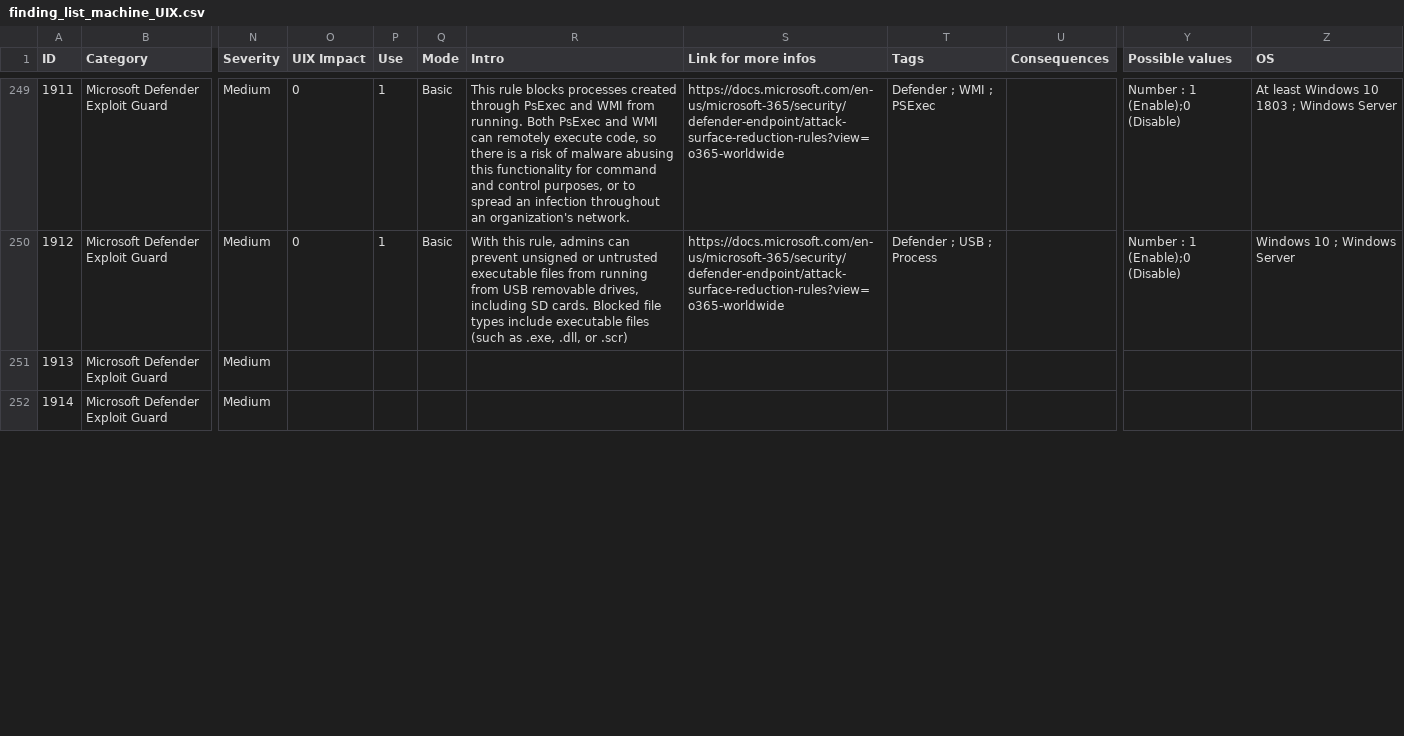
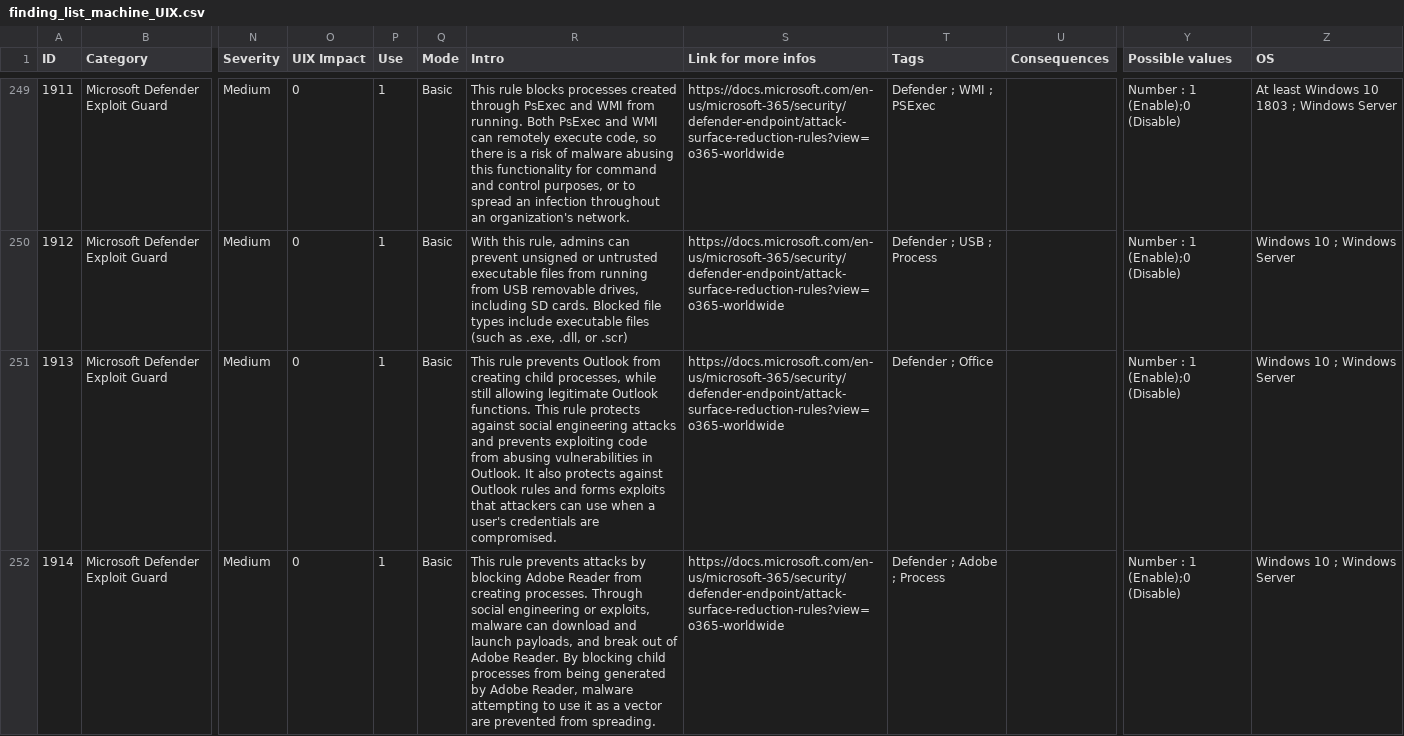
Before and after one commit to CRYPT-ON-IT/policies_hardening_interface, a CSV file: interface/windows/data/finding_list_machine_UIX.csv, drawn as a sheet; only a part is shown, gaps mark what is left out; the diff covers the shown part only; the diff names each change by its address in the sheet, - before the commit and + after, or states it on an @@ line.

Commit message:
Add 1913, 1914 and 1915

```diff
--- a/interface/windows/data/finding_list_machine_UIX.csv
+++ b/interface/windows/data/finding_list_machine_UIX.csv
-O251:O252 (UIX Impact): (empty)
+O251:O252 (UIX Impact): 0
-P251:P252 (Use): (empty)
+P251:P252 (Use): 1
-Q251:Q252 (Mode): (empty)
+Q251:Q252 (Mode): Basic
-R251 (Intro): (empty)
+R251 (Intro): This rule prevents Outlook from creating child processes, while still allowing legitimate Outlook functions. This rule protects against social engineering attacks and prevents exploiting code from abusing vulnerabilities in Outlook. It also protects against Outlook rules and forms exploits that attackers can use when a user's credentials are compromised.
-S251:S252 (Link for more infos): (empty)
+S251:S252 (Link for more infos): https://docs.microsoft.com/en-us/microsoft-365/security/defender-endpoint/attack-surface-reduction-rules?view=o365-worldwide
-T251 (Tags): (empty)
+T251 (Tags): Defender ; Office
-Y251:Y252 (Possible values): (empty)
+Y251:Y252 (Possible values): Number : 1 (Enable);0 (Disable)
-Z251:Z252 (OS): (empty)
+Z251:Z252 (OS): Windows 10 ; Windows Server
-R252 (Intro): (empty)
+R252 (Intro): This rule prevents attacks by blocking Adobe Reader from creating processes. Through social engineering or exploits, malware can download and launch payloads, and break out of Adobe Reader. By blocking child processes from being generated by Adobe Reader, malware attempting to use it as a vector are prevented from spreading.
-T252 (Tags): (empty)
+T252 (Tags): Defender ; Adobe ; Process
```
Also changed, not shown: 8 edited cells elsewhere in this file.
